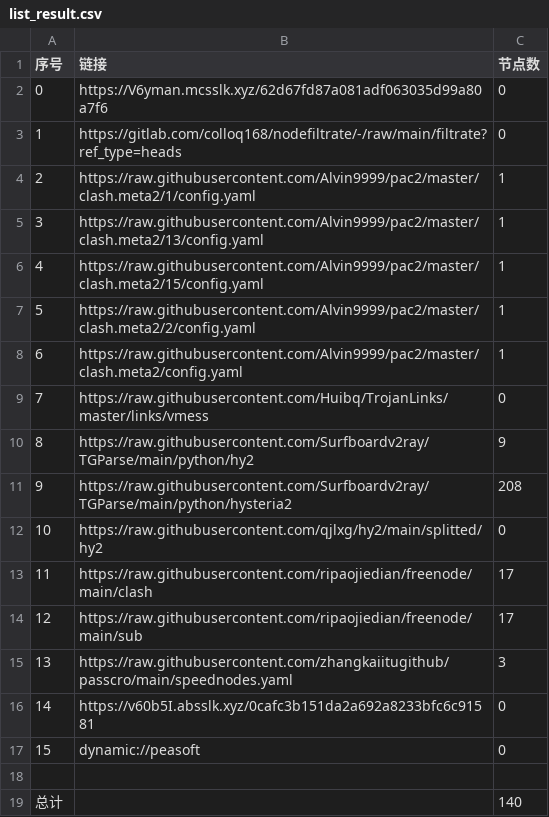
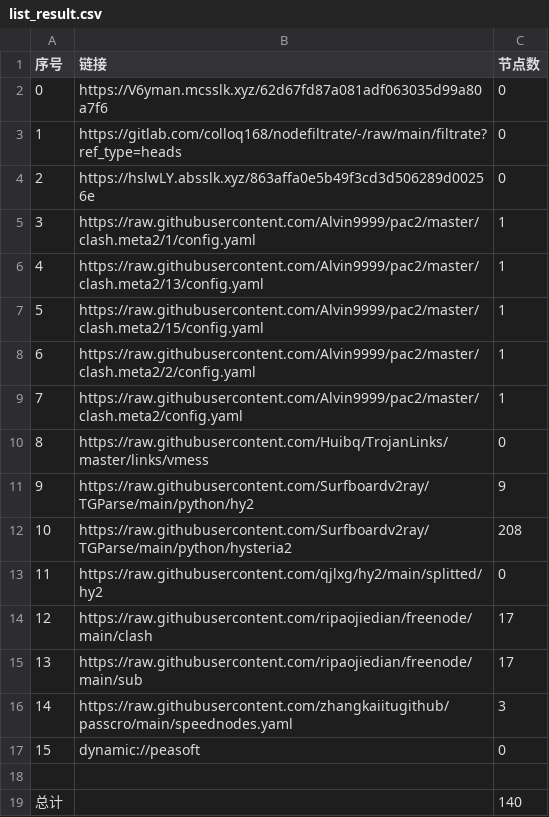
Before and after one commit to wnsnnnmwlls/AutoMergePublicNodes, a CSV file: list_result.csv, drawn as a sheet; removed rows and columns are numbered as before the commit, all else as after; the diff names each change by its address in the sheet, - before the commit and + after, or states it on an @@ line.

```diff
--- a/list_result.csv
+++ b/list_result.csv
+row 4: 2 | https://hslwLY.absslk.xyz/863affa0e5b49f3cd3d506289d00256e | 0
@@ column A (序号) renumbered between rows 5 and 16 @@
-row 16: 14 | https://v60b5I.absslk.xyz/0cafc3b151da2a692a8233bfc6c91581 | 0
```
Also changed, not shown: 21 other files.
